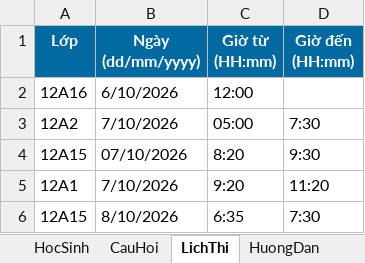
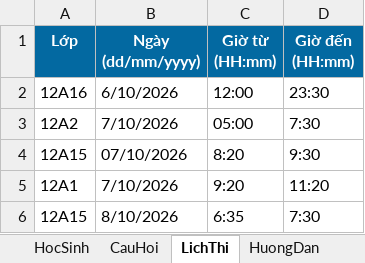
Before and after one commit to webh2t/webh2t.github.io, an Excel workbook: data/Mau_De_KTTX_Tin12_Bai4.xlsx, sheet LichThi, drawn as a sheet; values as stored, in another font and other column widths than the file's, no borders; charts and pictures not drawn; the diff names each change by its address in the sheet, - before the commit and + after, or states it on an @@ line.

Commit message:
Add files via upload

```diff
--- a/data/Mau_De_KTTX_Tin12_Bai4.xlsx (sheet LichThi)
+++ b/data/Mau_De_KTTX_Tin12_Bai4.xlsx (sheet LichThi)
-D2 (Giờ đến (HH:mm)): (empty)
+D2 (Giờ đến (HH:mm)): 23:30
```
Also changed, not shown: charts or pictures.
